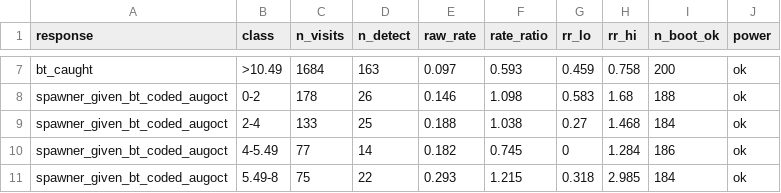
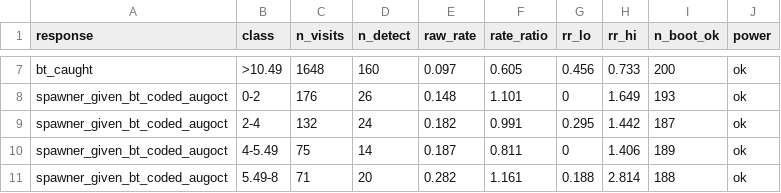
Before and after one commit to NewGraphEnvironment/knowledge, a CSV file: data/bt_spawn_evidence.csv, drawn as a sheet; only a part is shown, gaps mark what is left out; the diff covers the shown part only; the diff names each change by its address in the sheet, - before the commit and + after, or states it on an @@ line.

```diff
--- a/data/bt_spawn_evidence.csv
+++ b/data/bt_spawn_evidence.csv
-C7 (n_visits): 1684
+C7 (n_visits): 1648
-D7 (n_detect): 163
+D7 (n_detect): 160
-F7 (rate_ratio): 0.593
+F7 (rate_ratio): 0.605
-G7 (rr_lo): 0.459
+G7 (rr_lo): 0.456
-H7 (rr_hi): 0.758
+H7 (rr_hi): 0.733
-C8 (n_visits): 178
+C8 (n_visits): 176
-E8 (raw_rate): 0.146
+E8 (raw_rate): 0.148
-F8 (rate_ratio): 1.098
+F8 (rate_ratio): 1.101
-G8 (rr_lo): 0.583
+G8 (rr_lo): 0
-H8 (rr_hi): 1.68
+H8 (rr_hi): 1.649
-I8 (n_boot_ok): 188
+I8 (n_boot_ok): 193
-C9 (n_visits): 133
+C9 (n_visits): 132
-D9 (n_detect): 25
+D9 (n_detect): 24
-E9 (raw_rate): 0.188
+E9 (raw_rate): 0.182
-F9 (rate_ratio): 1.038
+F9 (rate_ratio): 0.991
-G9 (rr_lo): 0.27
+G9 (rr_lo): 0.295
-H9 (rr_hi): 1.468
+H9 (rr_hi): 1.442
-I9 (n_boot_ok): 184
+I9 (n_boot_ok): 187
-C10 (n_visits): 77
+C10 (n_visits): 75
-E10 (raw_rate): 0.182
+E10 (raw_rate): 0.187
-F10 (rate_ratio): 0.745
+F10 (rate_ratio): 0.811
-H10 (rr_hi): 1.284
+H10 (rr_hi): 1.406
-I10 (n_boot_ok): 186
+I10 (n_boot_ok): 189
-C11 (n_visits): 75
+C11 (n_visits): 71
-D11 (n_detect): 22
+D11 (n_detect): 20
-E11 (raw_rate): 0.293
+E11 (raw_rate): 0.282
-F11 (rate_ratio): 1.215
+F11 (rate_ratio): 1.161
-G11 (rr_lo): 0.318
+G11 (rr_lo): 0.188
-H11 (rr_hi): 2.985
+H11 (rr_hi): 2.814
-I11 (n_boot_ok): 184
+I11 (n_boot_ok): 188
```
Also changed, not shown: 1 added row, 1 removed row and 122 edited cells elsewhere in this file, data/bt_rear_use_curve.csv, data/habitat_weight_bt_rear.csv, 3 other files.
